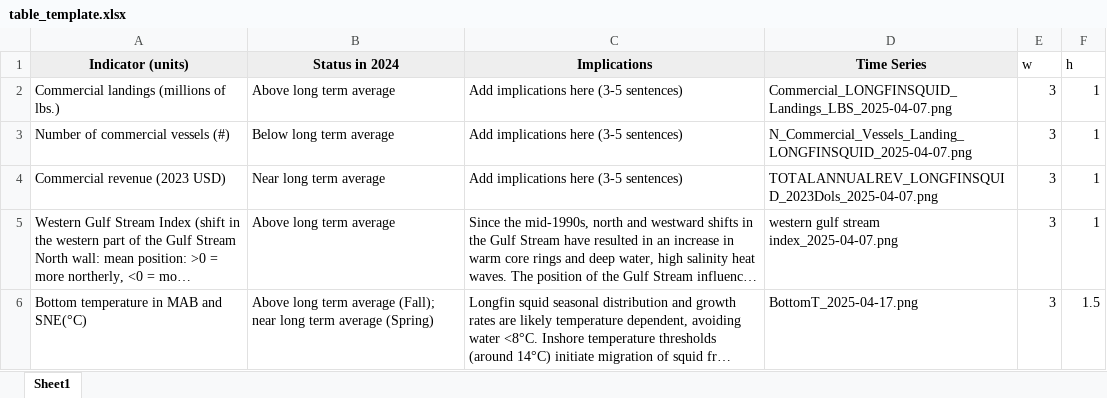
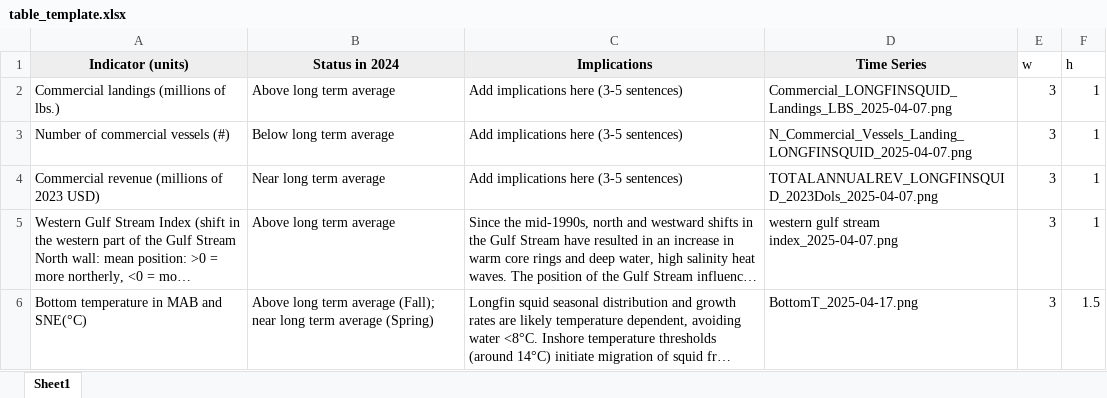
Before and after one commit to NEFSC/READ-EDAB-longfinESP, an Excel workbook: docs/table_template.xlsx, sheet Sheet1, drawn as a sheet; long unchanged cells end in …; values as stored, in another font and other column widths than the file's, no borders; the diff names each change by its address in the sheet, - before the commit and + after, or states it on an @@ line.

```diff
--- a/docs/table_template.xlsx (sheet Sheet1)
+++ b/docs/table_template.xlsx (sheet Sheet1)
-A4 (Indicator (units)): Commercial revenue (2023 USD)
+A4 (Indicator (units)): Commercial revenue (millions of 2023 USD)
```
Also changed, not shown: 6 other files.
